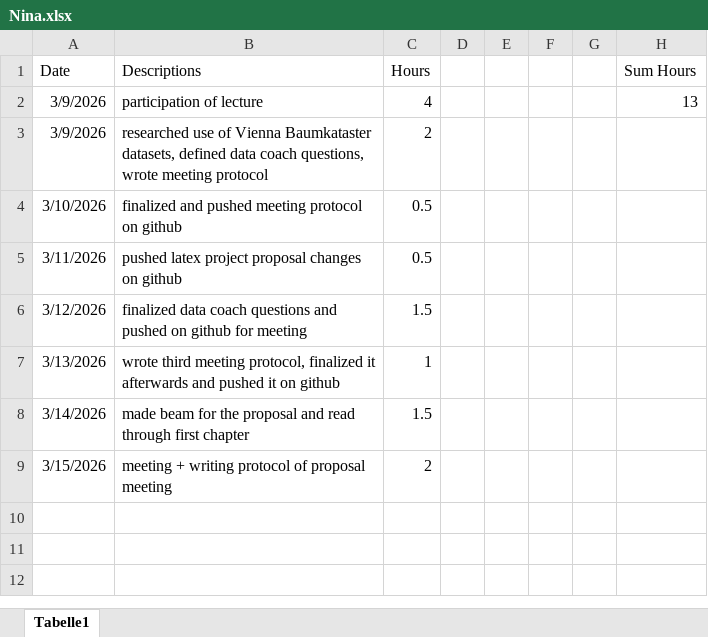
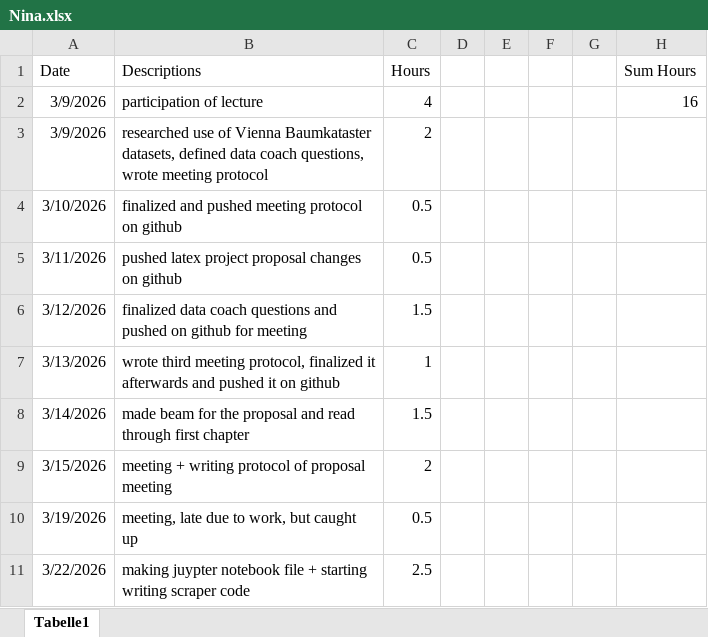
Before and after one commit to nikmaster/wu_dslab_infrared-city, an Excel workbook: timesheets/Nina.xlsx, sheet Tabelle1, drawn as a sheet; values as stored, in another font and other column widths than the file's, no borders; the diff names each change by its address in the sheet, - before the commit and + after, or states it on an @@ line.

Commit message:
edited timesheet 22.03

```diff
--- a/timesheets/Nina.xlsx (sheet Tabelle1)
+++ b/timesheets/Nina.xlsx (sheet Tabelle1)
-H2 (Sum Hours): 13
+H2 (Sum Hours): 16
+row 10: 3/19/2026 | meeting, late due to work, but caught up | 0.5
+row 11: 3/22/2026 | making juypter notebook file + starting writing scraper code | 2.5
```
